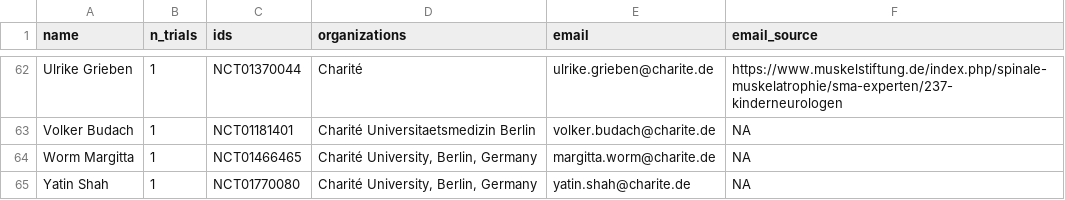
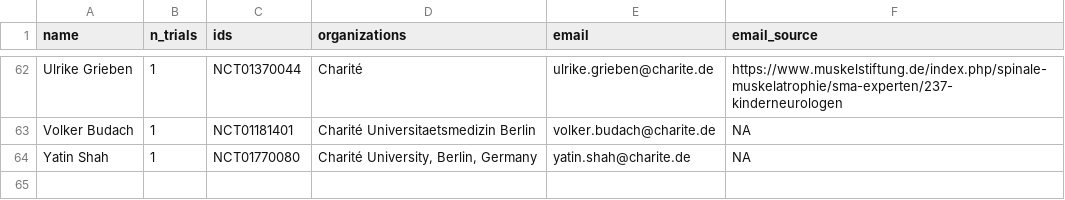
Before and after one commit to quest-bih/tv-ct-transparency, a CSV file: data/manual/contacts/charite-contacts-missing-email_coded.csv, drawn as a sheet; only a part is shown, gaps mark what is left out.

```diff
--- a/data/manual/contacts/charite-contacts-missing-email_coded.csv
+++ b/data/manual/contacts/charite-contacts-missing-email_coded.csv
@@ -63,3 +63,2 @@ Ulrike Grieben,1,NCT01370044,Charité,ulrike.grieben@charite.de,https://www.musk
 Volker Budach,1,NCT01181401,Charité Universitaetsmedizin Berlin,volker.budach@charite.de,NA
-Worm Margitta,1,NCT01466465,"Charité University, Berlin, Germany",margitta.worm@charite.de,NA
 Yatin Shah,1,NCT01770080,"Charité University, Berlin, Germany",yatin.shah@charite.de,NA
```
Also changed, not shown: data/manual/contacts/charite-contacts-missing-email.csv, data/processed/charite-contacts-per-trial.csv, 3 other files.
